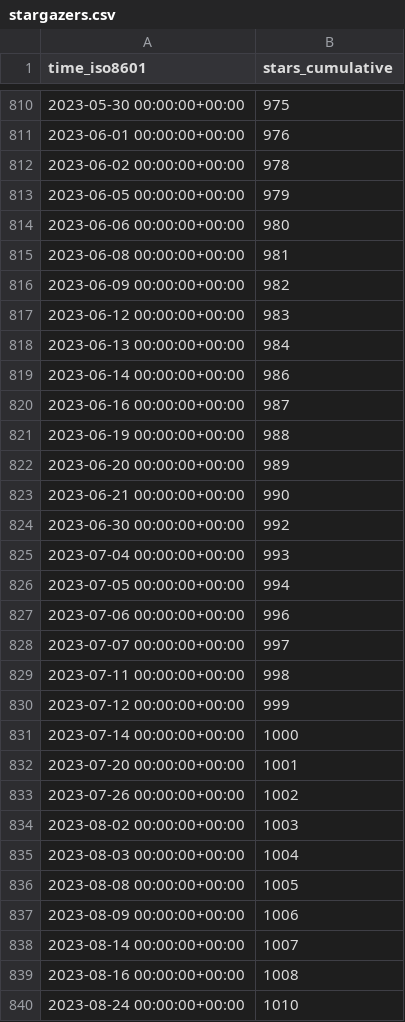
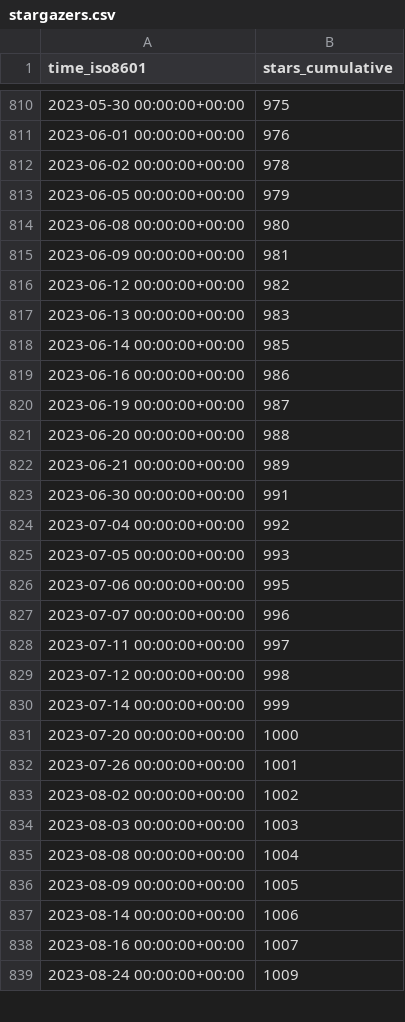
Before and after one commit to ANTsX/ANTs, a CSV file: ANTsX/ANTs/ghrs-data/stargazers.csv, drawn as a sheet; only a part is shown, gaps mark what is left out; the diff covers the shown part only.

```diff
--- a/ANTsX/ANTs/ghrs-data/stargazers.csv
+++ b/ANTsX/ANTs/ghrs-data/stargazers.csv
@@ -813,28 +813,27 @@ time_iso8601,stars_cumulative
 2023-06-05 00:00:00+00:00,979
-2023-06-06 00:00:00+00:00,980
-2023-06-08 00:00:00+00:00,981
-2023-06-09 00:00:00+00:00,982
-2023-06-12 00:00:00+00:00,983
-2023-06-13 00:00:00+00:00,984
-2023-06-14 00:00:00+00:00,986
-2023-06-16 00:00:00+00:00,987
-2023-06-19 00:00:00+00:00,988
-2023-06-20 00:00:00+00:00,989
-2023-06-21 00:00:00+00:00,990
-2023-06-30 00:00:00+00:00,992
-2023-07-04 00:00:00+00:00,993
-2023-07-05 00:00:00+00:00,994
-2023-07-06 00:00:00+00:00,996
-2023-07-07 00:00:00+00:00,997
-2023-07-11 00:00:00+00:00,998
-2023-07-12 00:00:00+00:00,999
-2023-07-14 00:00:00+00:00,1000
-2023-07-20 00:00:00+00:00,1001
-2023-07-26 00:00:00+00:00,1002
-2023-08-02 00:00:00+00:00,1003
-2023-08-03 00:00:00+00:00,1004
-2023-08-08 00:00:00+00:00,1005
-2023-08-09 00:00:00+00:00,1006
-2023-08-14 00:00:00+00:00,1007
-2023-08-16 00:00:00+00:00,1008
-2023-08-24 00:00:00+00:00,1010
+2023-06-08 00:00:00+00:00,980
+2023-06-09 00:00:00+00:00,981
+2023-06-12 00:00:00+00:00,982
+2023-06-13 00:00:00+00:00,983
+2023-06-14 00:00:00+00:00,985
+2023-06-16 00:00:00+00:00,986
+2023-06-19 00:00:00+00:00,987
+2023-06-20 00:00:00+00:00,988
+2023-06-21 00:00:00+00:00,989
+2023-06-30 00:00:00+00:00,991
+2023-07-04 00:00:00+00:00,992
+2023-07-05 00:00:00+00:00,993
+2023-07-06 00:00:00+00:00,995
+2023-07-07 00:00:00+00:00,996
+2023-07-11 00:00:00+00:00,997
+2023-07-12 00:00:00+00:00,998
+2023-07-14 00:00:00+00:00,999
+2023-07-20 00:00:00+00:00,1000
+2023-07-26 00:00:00+00:00,1001
+2023-08-02 00:00:00+00:00,1002
+2023-08-03 00:00:00+00:00,1003
+2023-08-08 00:00:00+00:00,1004
+2023-08-09 00:00:00+00:00,1005
+2023-08-14 00:00:00+00:00,1006
+2023-08-16 00:00:00+00:00,1007
+2023-08-24 00:00:00+00:00,1009
```
Also changed, not shown: 64 edited cells elsewhere in this file.
